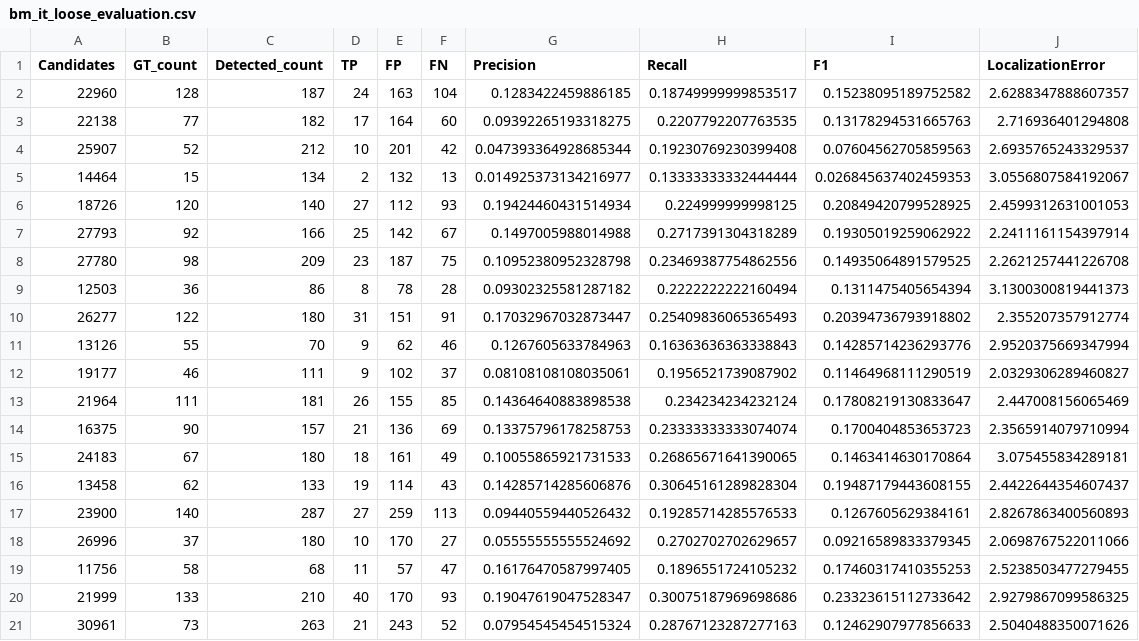
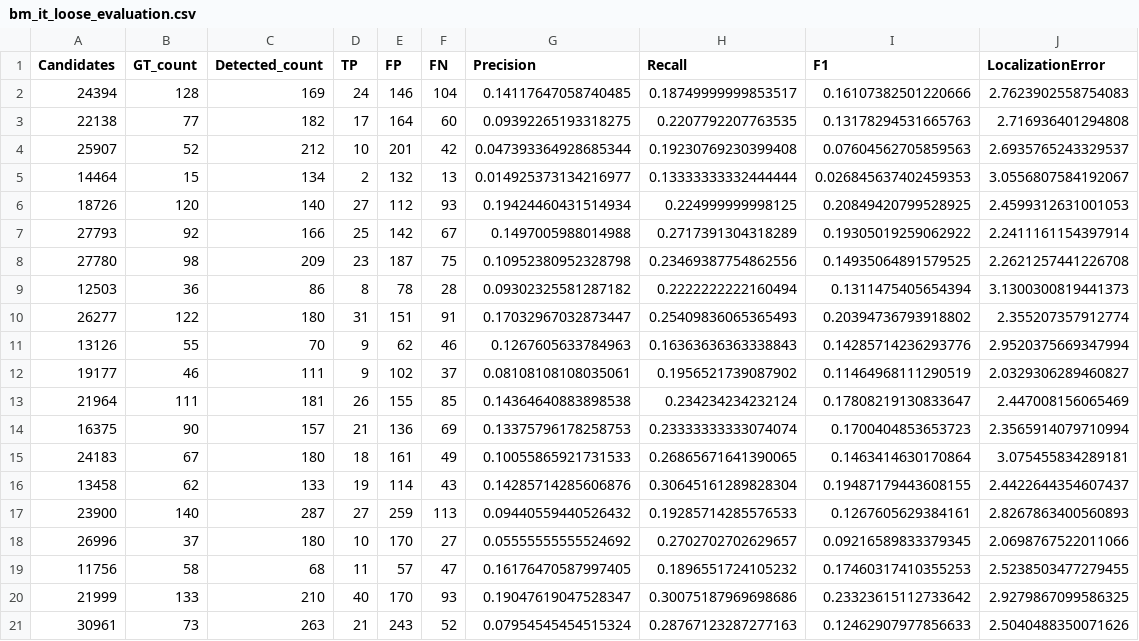
Before and after one commit to Vovsanka/LineSegmentation, a CSV file: experiments-python/wireframe-analysis-quality/bm_it_loose_evaluation.csv, drawn as a sheet.

```diff
--- a/experiments-python/wireframe-analysis-quality/bm_it_loose_evaluation.csv
+++ b/experiments-python/wireframe-analysis-quality/bm_it_loose_evaluation.csv
@@ -1,3 +1,3 @@
 Candidates,GT_count,Detected_count,TP,FP,FN,Precision,Recall,F1,LocalizationError
-22960,128,187,24,163,104,0.1283422459886185,0.18749999999853517,0.15238095189752582,2.6288347888607357
+24394,128,169,24,146,104,0.14117647058740485,0.18749999999853517,0.16107382501220666,2.7623902558754083
 22138,77,182,17,164,60,0.09392265193318275,0.2207792207763535,0.13178294531665763,2.716936401294808
```
Also changed, not shown: experiments-python/wireframe-analysis-quality/bm_it_moderate_evaluation.csv, experiments-python/wireframe-analysis-quality/bm_it_strict_evaluation.csv, 11 other files.
